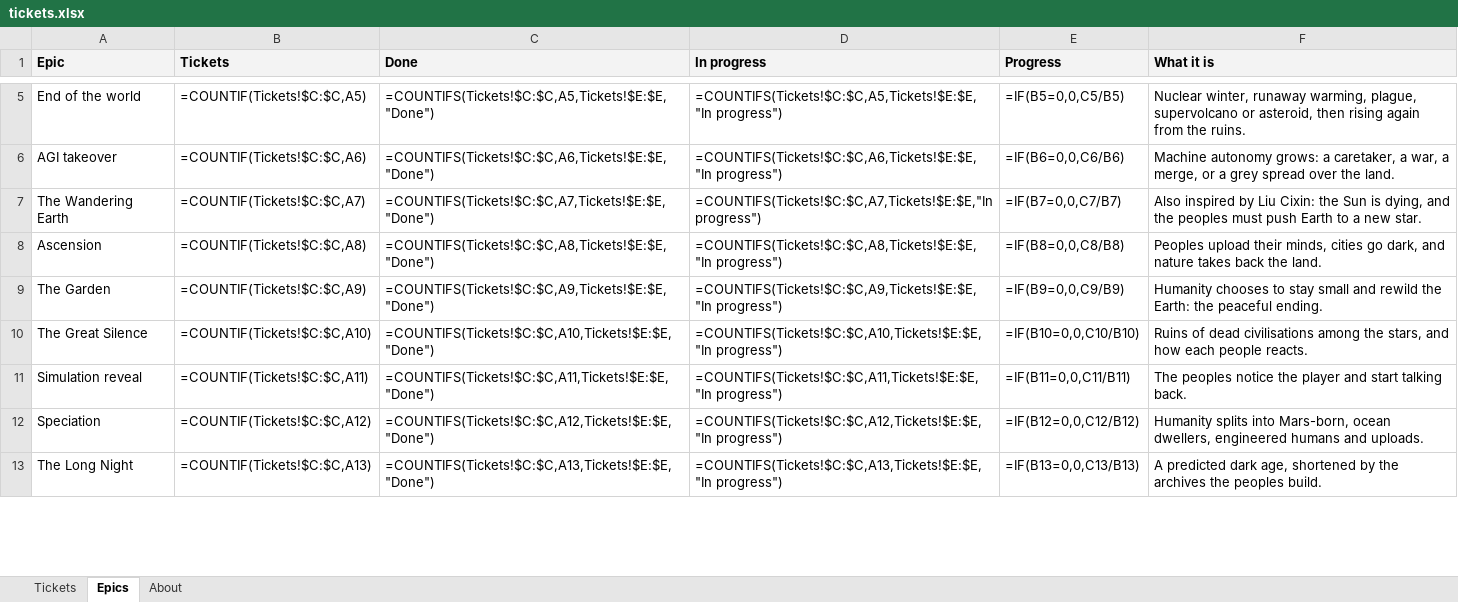
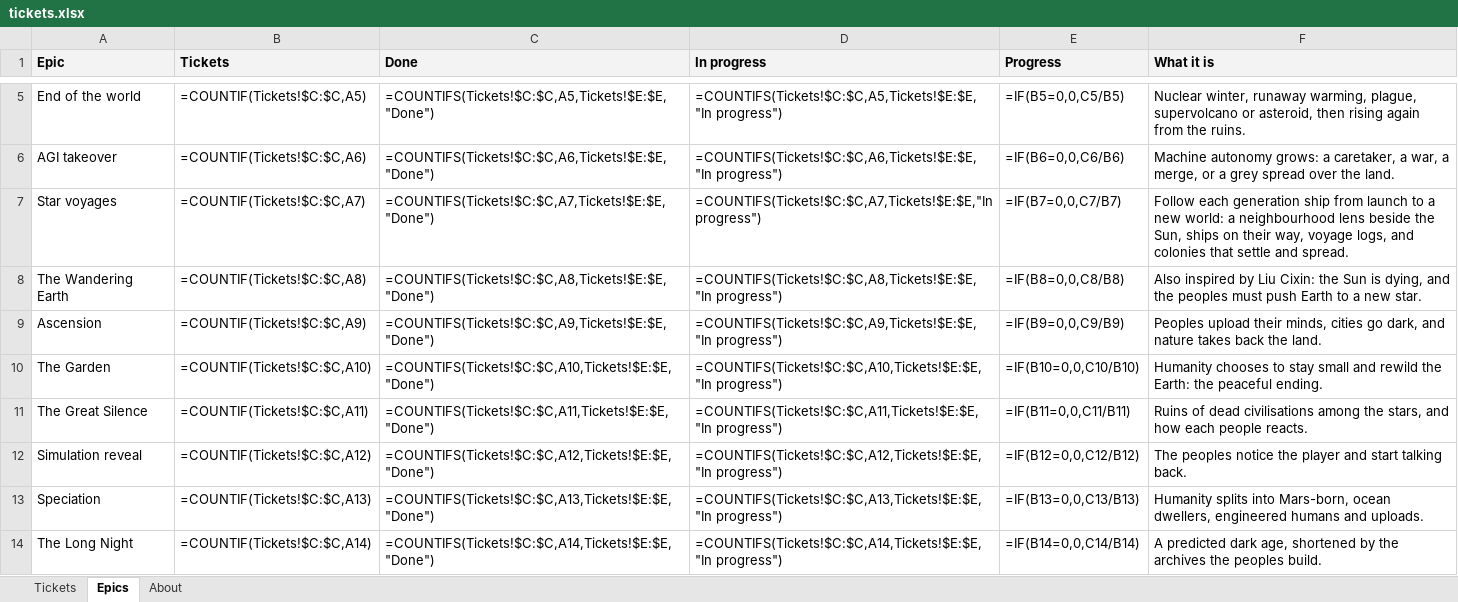
Before and after one commit to knn3/ages-of-humanity, an Excel workbook: tickets/tickets.xlsx, sheet Epics, drawn as a sheet; only a part is shown, gaps mark what is left out; values as stored, in another font and other column widths than the file's, no borders; formulas without a stored value are shown as written; addresses are those after the commit; the diff covers the shown part only; the diff names each change by its address in the sheet, - before the commit and + after, or states it on an @@ line.

```diff
--- a/tickets/tickets.xlsx (sheet Epics)
+++ b/tickets/tickets.xlsx (sheet Epics)
+row 7: Star voyages | =COUNTIF(Tickets!$C:$C,A7) | =COUNTIFS(Tickets!$C:$C,A7,Tickets!$E:$E,"Done") | =COUNTIFS(Tickets!$C:$C,A7,Tickets!$E:$E,"In progress") | =IF(B7=0,0,C7/B7) | Follow each generation ship from launch to a new world: a neighbourhood lens beside the Sun, ships on their way, voyage logs, and colonies that settle and spread.
-B8 (Tickets): =COUNTIF(Tickets!$C:$C,A7)
+B8 (Tickets): =COUNTIF(Tickets!$C:$C,A8)
-C8 (Done): =COUNTIFS(Tickets!$C:$C,A7,Tickets!$E:$E,"Done")
+C8 (Done): =COUNTIFS(Tickets!$C:$C,A8,Tickets!$E:$E,"Done")
-D8 (In progress): =COUNTIFS(Tickets!$C:$C,A7,Tickets!$E:$E,"In progress")
+D8 (In progress): =COUNTIFS(Tickets!$C:$C,A8,Tickets!$E:$E,"In progress")
-E8 (Progress): =IF(B7=0,0,C7/B7)
+E8 (Progress): =IF(B8=0,0,C8/B8)
-B9 (Tickets): =COUNTIF(Tickets!$C:$C,A8)
+B9 (Tickets): =COUNTIF(Tickets!$C:$C,A9)
-C9 (Done): =COUNTIFS(Tickets!$C:$C,A8,Tickets!$E:$E,"Done")
+C9 (Done): =COUNTIFS(Tickets!$C:$C,A9,Tickets!$E:$E,"Done")
-D9 (In progress): =COUNTIFS(Tickets!$C:$C,A8,Tickets!$E:$E,"In progress")
+D9 (In progress): =COUNTIFS(Tickets!$C:$C,A9,Tickets!$E:$E,"In progress")
-E9 (Progress): =IF(B8=0,0,C8/B8)
+E9 (Progress): =IF(B9=0,0,C9/B9)
-B10 (Tickets): =COUNTIF(Tickets!$C:$C,A9)
+B10 (Tickets): =COUNTIF(Tickets!$C:$C,A10)
-C10 (Done): =COUNTIFS(Tickets!$C:$C,A9,Tickets!$E:$E,"Done")
+C10 (Done): =COUNTIFS(Tickets!$C:$C,A10,Tickets!$E:$E,"Done")
-D10 (In progress): =COUNTIFS(Tickets!$C:$C,A9,Tickets!$E:$E,"In progress")
+D10 (In progress): =COUNTIFS(Tickets!$C:$C,A10,Tickets!$E:$E,"In progress")
-E10 (Progress): =IF(B9=0,0,C9/B9)
+E10 (Progress): =IF(B10=0,0,C10/B10)
-B11 (Tickets): =COUNTIF(Tickets!$C:$C,A10)
+B11 (Tickets): =COUNTIF(Tickets!$C:$C,A11)
-C11 (Done): =COUNTIFS(Tickets!$C:$C,A10,Tickets!$E:$E,"Done")
+C11 (Done): =COUNTIFS(Tickets!$C:$C,A11,Tickets!$E:$E,"Done")
-D11 (In progress): =COUNTIFS(Tickets!$C:$C,A10,Tickets!$E:$E,"In progress")
+D11 (In progress): =COUNTIFS(Tickets!$C:$C,A11,Tickets!$E:$E,"In progress")
-E11 (Progress): =IF(B10=0,0,C10/B10)
+E11 (Progress): =IF(B11=0,0,C11/B11)
-B12 (Tickets): =COUNTIF(Tickets!$C:$C,A11)
+B12 (Tickets): =COUNTIF(Tickets!$C:$C,A12)
-C12 (Done): =COUNTIFS(Tickets!$C:$C,A11,Tickets!$E:$E,"Done")
+C12 (Done): =COUNTIFS(Tickets!$C:$C,A12,Tickets!$E:$E,"Done")
-D12 (In progress): =COUNTIFS(Tickets!$C:$C,A11,Tickets!$E:$E,"In progress")
+D12 (In progress): =COUNTIFS(Tickets!$C:$C,A12,Tickets!$E:$E,"In progress")
-E12 (Progress): =IF(B11=0,0,C11/B11)
+E12 (Progress): =IF(B12=0,0,C12/B12)
-B13 (Tickets): =COUNTIF(Tickets!$C:$C,A12)
+B13 (Tickets): =COUNTIF(Tickets!$C:$C,A13)
-C13 (Done): =COUNTIFS(Tickets!$C:$C,A12,Tickets!$E:$E,"Done")
+C13 (Done): =COUNTIFS(Tickets!$C:$C,A13,Tickets!$E:$E,"Done")
-D13 (In progress): =COUNTIFS(Tickets!$C:$C,A12,Tickets!$E:$E,"In progress")
+D13 (In progress): =COUNTIFS(Tickets!$C:$C,A13,Tickets!$E:$E,"In progress")
-E13 (Progress): =IF(B12=0,0,C12/B12)
+E13 (Progress): =IF(B13=0,0,C13/B13)
-B14 (Tickets): =COUNTIF(Tickets!$C:$C,A13)
+B14 (Tickets): =COUNTIF(Tickets!$C:$C,A14)
-C14 (Done): =COUNTIFS(Tickets!$C:$C,A13,Tickets!$E:$E,"Done")
+C14 (Done): =COUNTIFS(Tickets!$C:$C,A14,Tickets!$E:$E,"Done")
-D14 (In progress): =COUNTIFS(Tickets!$C:$C,A13,Tickets!$E:$E,"In progress")
+D14 (In progress): =COUNTIFS(Tickets!$C:$C,A14,Tickets!$E:$E,"In progress")
-E14 (Progress): =IF(B13=0,0,C13/B13)
+E14 (Progress): =IF(B14=0,0,C14/B14)
```
Also changed, not shown: 16 edited cells elsewhere in this sheet, sheet Tickets, 3 other files.
